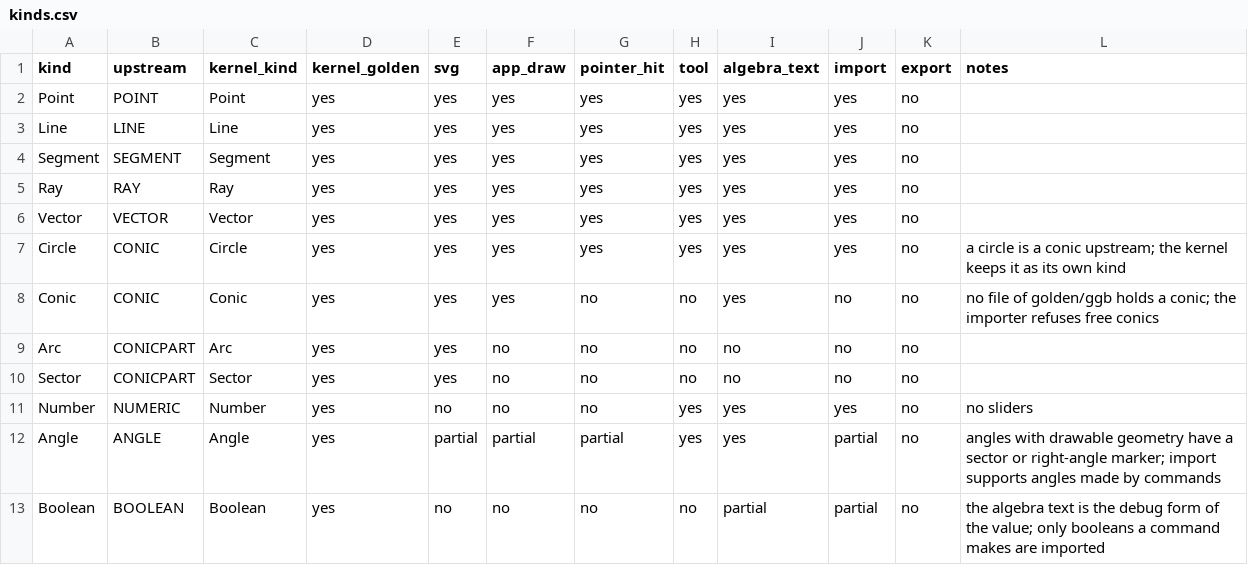
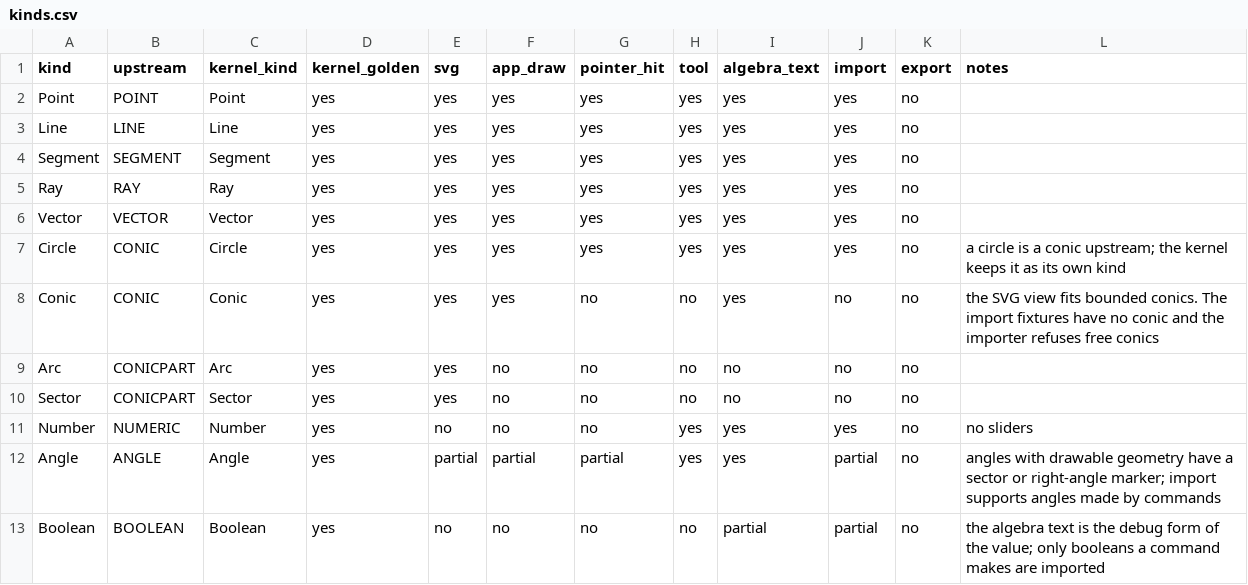
Before and after one commit to jash90/geokernel, a CSV file: docs/kinds.csv, drawn as a sheet; only a part is shown.

Commit message:
Add fixed coordinate axes, conic poles, and center forms (#43)
* Add fixed coordinate axes, conic poles, and center forms

* Construct conics from coefficient lists and numbers

* Document fitted SVG coverage for conics

* Keep algebra rows across undo, redo and delete; gate their frames (#44)

A rebuild renumbers the objects, and the algebra list made every row
again: about 14 000 allocations in the frame after an undo, a redo or a
deletion at 1000 objects. Rows now carry over by label when their label,
kind, definition line, line siblings and value are unchanged, moved
within their own buffer; the journal is read once without building maps.

The counter gate gets undo, redo and delete states at 108 and 1008
objects, and the curve scene checks the rows of its edit frames, with
lower ceilings.

Test builds use egui without debug assertions: its process-wide id
source table made the frame counters depend on which test thread created
an id first or grew the table (the 135 176-byte macOS delete-frame
flake).

* Add fixed coordinate axes, conic poles, and center forms

* Construct conics from coefficient lists and numbers

* Document fitted SVG coverage for conics

* Fix circle poles, interval midpoints, and conic review regressions

```diff
--- a/docs/kinds.csv
+++ b/docs/kinds.csv
@@ -7,3 +7,3 @@ Vector,VECTOR,Vector,yes,yes,yes,yes,yes,yes,yes,no,
 Circle,CONIC,Circle,yes,yes,yes,yes,yes,yes,yes,no,a circle is a conic upstream; the kernel keeps it as its own kind
-Conic,CONIC,Conic,yes,yes,yes,no,no,yes,no,no,no file of golden/ggb holds a conic; the importer refuses free conics
+Conic,CONIC,Conic,yes,yes,yes,no,no,yes,no,no,the SVG view fits bounded conics. The import fixtures have no conic and the importer refuses free conics
 Arc,CONICPART,Arc,yes,yes,no,no,no,no,no,no,
```
Also changed, not shown: docs/command-matrix.csv, 40 other files.
